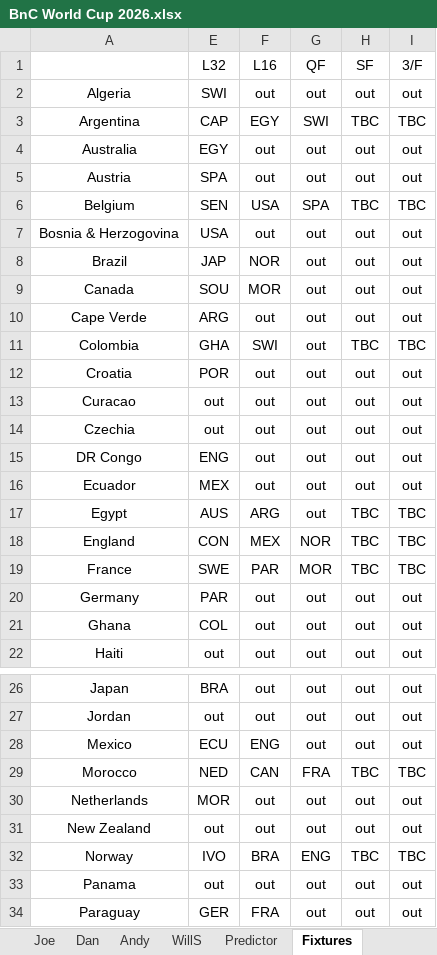
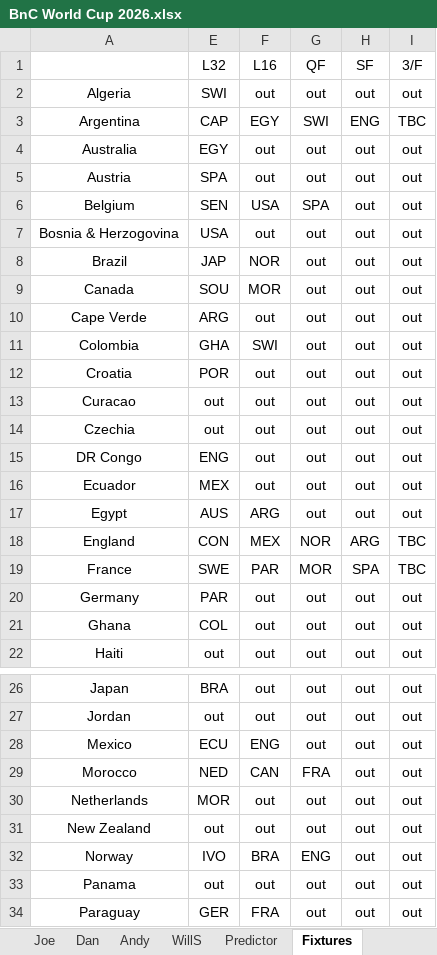
Before and after one commit to WTAnalysis/bnc, an Excel workbook: bnc-streamlit-app/data/BnC World Cup 2026.xlsx, sheet Fixtures, drawn as a sheet; only a part is shown, gaps mark what is left out; values as stored, in another font and other column widths than the file's, no borders; the diff covers the shown part only; the diff names each change by its address in the sheet, - before the commit and + after, or states it on an @@ line.

```diff
--- a/bnc-streamlit-app/data/BnC World Cup 2026.xlsx (sheet Fixtures)
+++ b/bnc-streamlit-app/data/BnC World Cup 2026.xlsx (sheet Fixtures)
-H3 (SF): TBC
+H3 (SF): ENG
-H6 (SF): TBC
+H6 (SF): out
-I6 (3/F): TBC
+I6 (3/F): out
-H11 (SF): TBC
+H11 (SF): out
-I11 (3/F): TBC
+I11 (3/F): out
-H17 (SF): TBC
+H17 (SF): out
-I17 (3/F): TBC
+I17 (3/F): out
-H18 (SF): TBC
+H18 (SF): ARG
-H19 (SF): TBC
+H19 (SF): SPA
-H29 (SF): TBC
+H29 (SF): out
-I29 (3/F): TBC
+I29 (3/F): out
-H32 (SF): TBC
+H32 (SF): out
-I32 (3/F): TBC
+I32 (3/F): out
```
Also changed, not shown: 2 edited cells elsewhere in this sheet, sheet Taylor, sheet Barlow, sheet Andy, sheet Joe, sheet WillT, sheet Ian, 4 more sheets.
